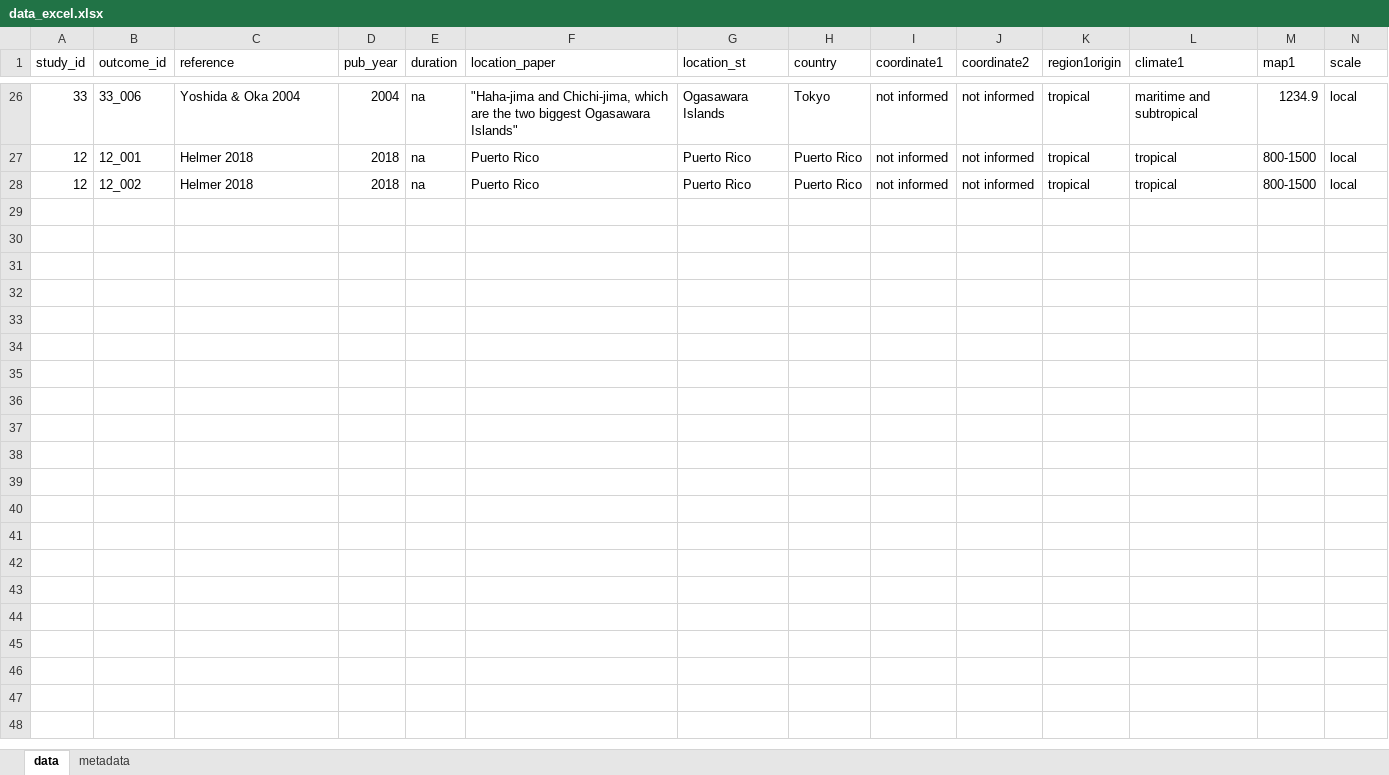
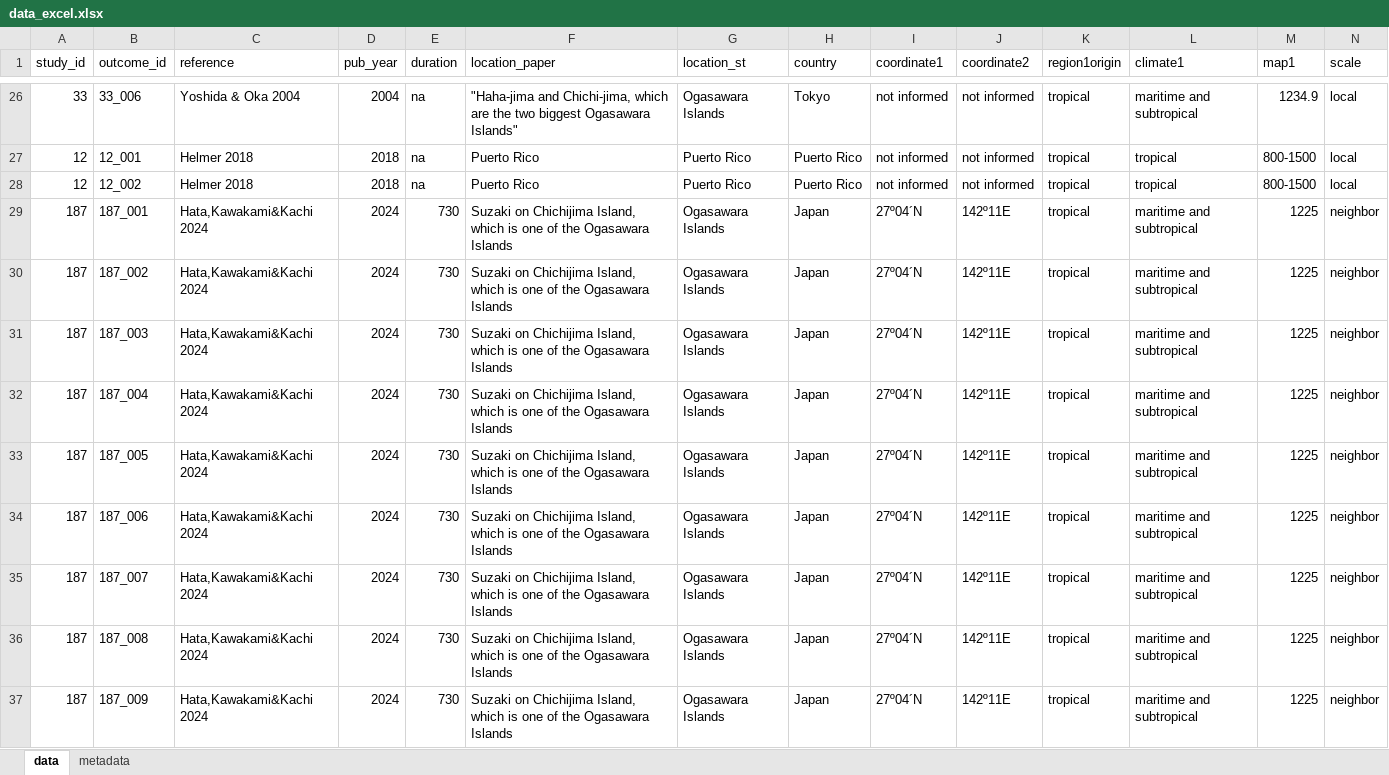
Before and after one commit to MarianelaPini/Metaanalysis_project, an Excel workbook: Data/raw/data_excel.xlsx, sheet data, drawn as a sheet; only a part is shown, gaps mark what is left out; values as stored, in another font and other column widths than the file's, no borders; rows hold the shown columns only; the diff covers the shown part only; the diff names each change by its address in the sheet, - before the commit and + after, or states it on an @@ line.

```diff
--- a/Data/raw/data_excel.xlsx (sheet data)
+++ b/Data/raw/data_excel.xlsx (sheet data)
+row 29: 187 | 187_001 | Hata,Kawakami&Kachi 2024 | 2024 | 730 | Suzaki on Chichijima Island, which is one of the Ogasawara Islands | Ogasawara Islands | Japan | 27º04´N | 142º11E | tropical | maritime and subtropical | 1225 | neighbor
+row 30: 187 | 187_002 | Hata,Kawakami&Kachi 2024 | 2024 | 730 | Suzaki on Chichijima Island, which is one of the Ogasawara Islands | Ogasawara Islands | Japan | 27º04´N | 142º11E | tropical | maritime and subtropical | 1225 | neighbor
+row 31: 187 | 187_003 | Hata,Kawakami&Kachi 2024 | 2024 | 730 | Suzaki on Chichijima Island, which is one of the Ogasawara Islands | Ogasawara Islands | Japan | 27º04´N | 142º11E | tropical | maritime and subtropical | 1225 | neighbor
+row 32: 187 | 187_004 | Hata,Kawakami&Kachi 2024 | 2024 | 730 | Suzaki on Chichijima Island, which is one of the Ogasawara Islands | Ogasawara Islands | Japan | 27º04´N | 142º11E | tropical | maritime and subtropical | 1225 | neighbor
+row 33: 187 | 187_005 | Hata,Kawakami&Kachi 2024 | 2024 | 730 | Suzaki on Chichijima Island, which is one of the Ogasawara Islands | Ogasawara Islands | Japan | 27º04´N | 142º11E | tropical | maritime and subtropical | 1225 | neighbor
+row 34: 187 | 187_006 | Hata,Kawakami&Kachi 2024 | 2024 | 730 | Suzaki on Chichijima Island, which is one of the Ogasawara Islands | Ogasawara Islands | Japan | 27º04´N | 142º11E | tropical | maritime and subtropical | 1225 | neighbor
+row 35: 187 | 187_007 | Hata,Kawakami&Kachi 2024 | 2024 | 730 | Suzaki on Chichijima Island, which is one of the Ogasawara Islands | Ogasawara Islands | Japan | 27º04´N | 142º11E | tropical | maritime and subtropical | 1225 | neighbor
+row 36: 187 | 187_008 | Hata,Kawakami&Kachi 2024 | 2024 | 730 | Suzaki on Chichijima Island, which is one of the Ogasawara Islands | Ogasawara Islands | Japan | 27º04´N | 142º11E | tropical | maritime and subtropical | 1225 | neighbor
+row 37: 187 | 187_009 | Hata,Kawakami&Kachi 2024 | 2024 | 730 | Suzaki on Chichijima Island, which is one of the Ogasawara Islands | Ogasawara Islands | Japan | 27º04´N | 142º11E | tropical | maritime and subtropical | 1225 | neighbor
```
Also changed, not shown: 21 added rows elsewhere in this sheet, 47 other files.
